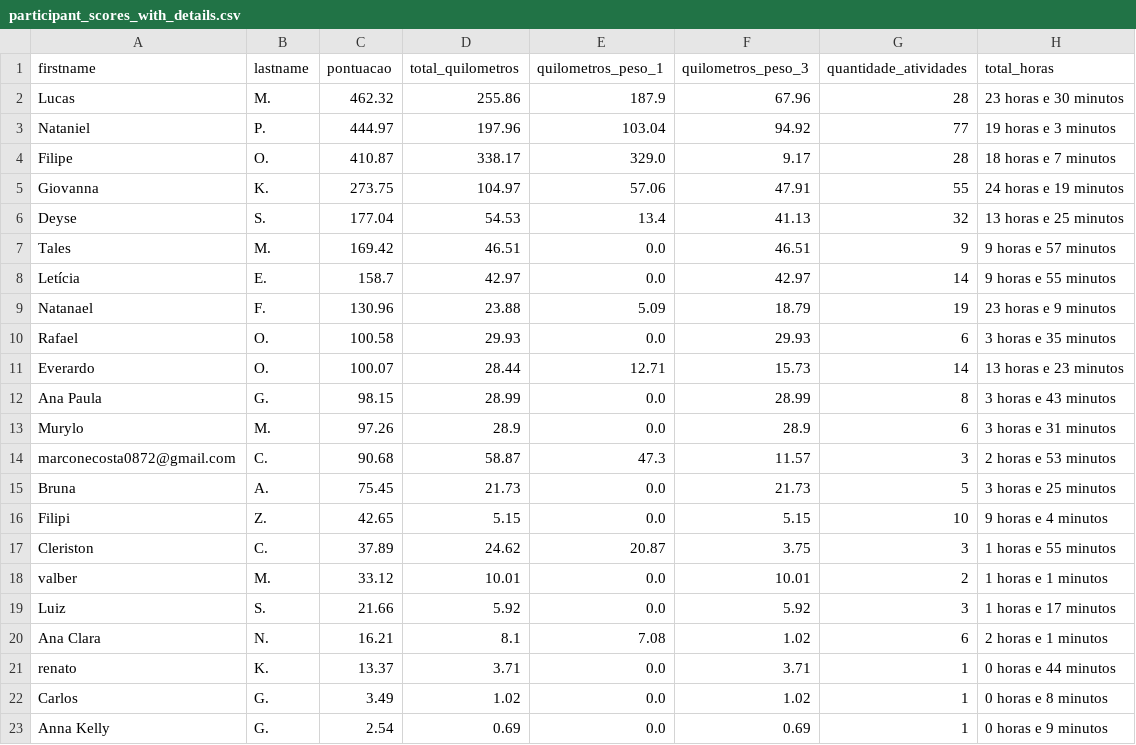
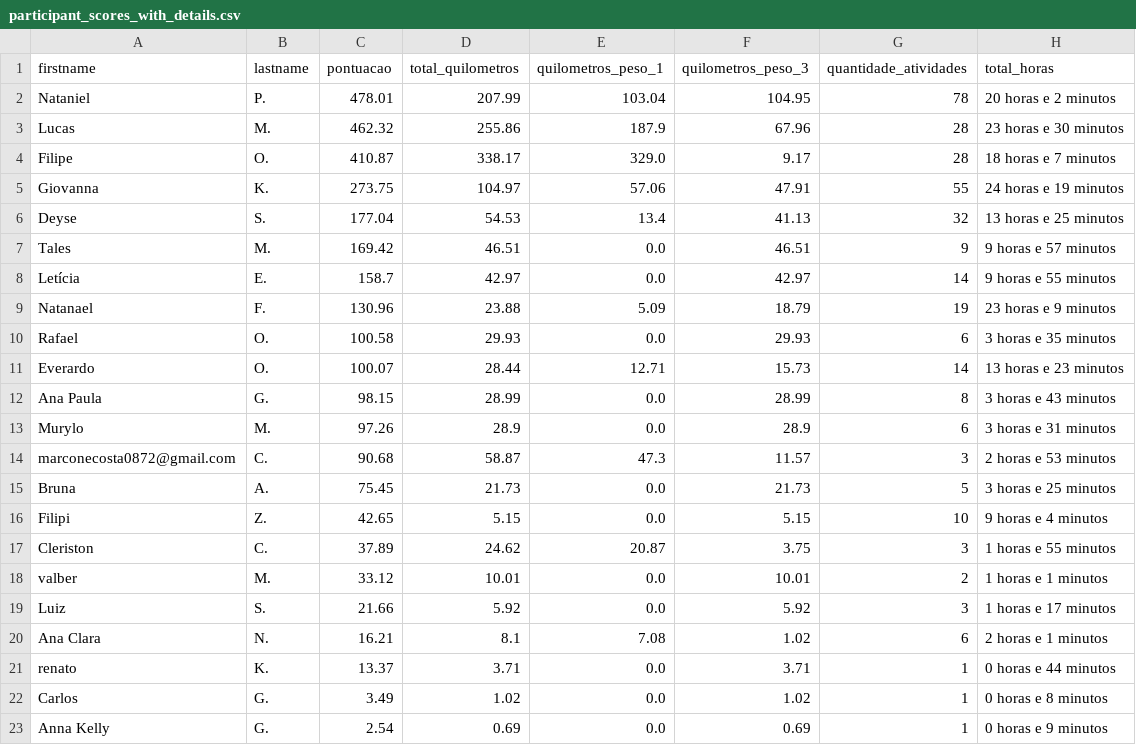
Before and after one commit to test7373/python-strava-champion, a CSV file: participant_scores_with_details.csv, drawn as a sheet; removed rows and columns are numbered as before the commit, all else as after; the diff names each change by its address in the sheet, - before the commit and + after, or states it on an @@ line.

```diff
--- a/participant_scores_with_details.csv
+++ b/participant_scores_with_details.csv
+row 2: Nataniel | P. | 478.01 | 207.99 | 103.04 | 104.95 | 78 | 20 horas e 2 minutos
-row 3: Nataniel | P. | 444.97 | 197.96 | 103.04 | 94.92 | 77 | 19 horas e 3 minutos
```
Also changed, not shown: unique_activities.csv, unique_activities_old.csv, 1 other file.
